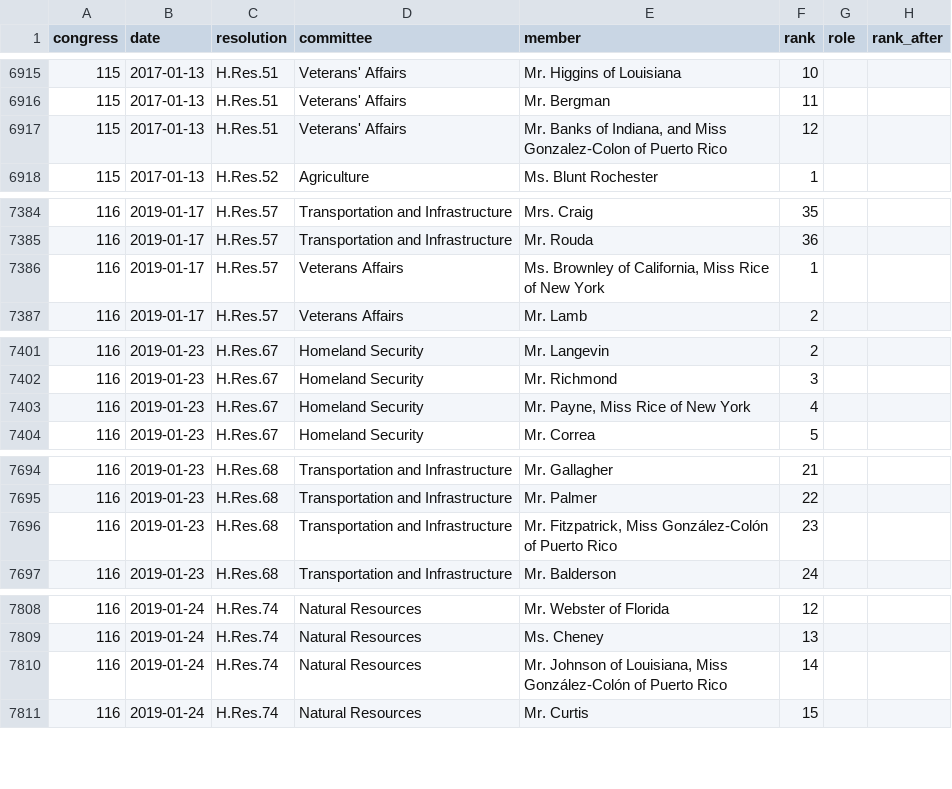
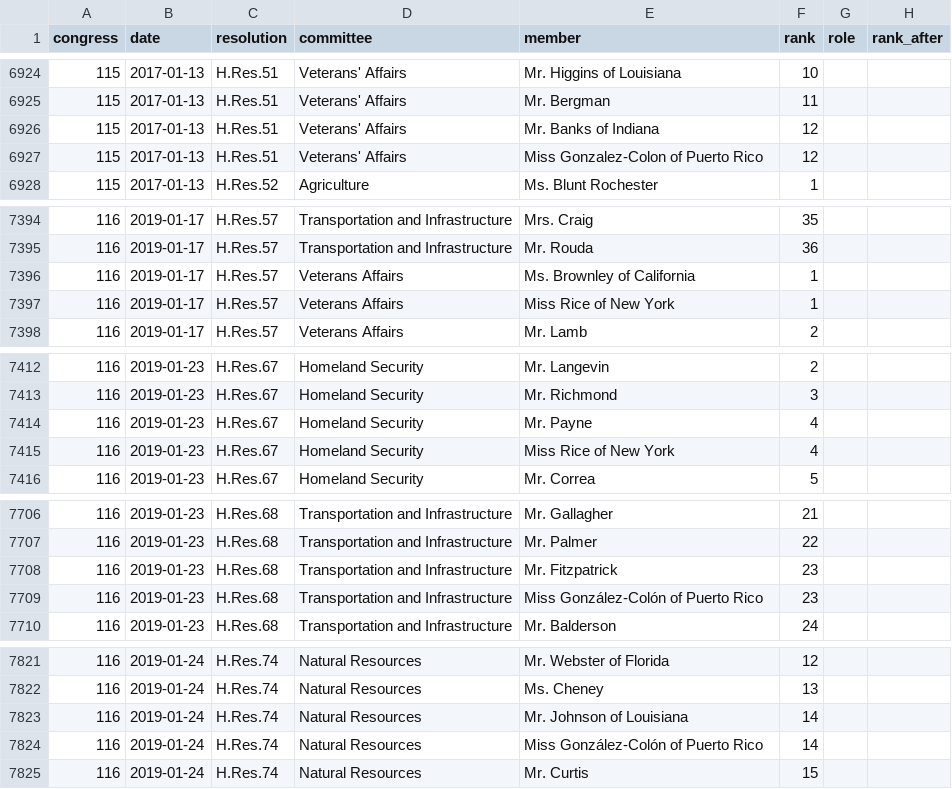
Before and after one commit to JeffreyBLewis/voteview-committees, a CSV file: House/house_elections.csv, drawn as a sheet; only a part is shown, gaps mark what is left out; the diff covers the shown part only.

```diff
--- a/House/house_elections.csv
+++ b/House/house_elections.csv
@@ -6916,3 +6925,4 @@ congress,date,resolution,committee,member,rank,role,rank_after
 115,2017-01-13,H.Res.51,Veterans' Affairs,Mr. Bergman,11,,
-115,2017-01-13,H.Res.51,Veterans' Affairs,"Mr. Banks of Indiana, and Miss Gonzalez-Colon of Puerto Rico",12,,
+115,2017-01-13,H.Res.51,Veterans' Affairs,Mr. Banks of Indiana,12,,
+115,2017-01-13,H.Res.51,Veterans' Affairs,Miss Gonzalez-Colon of Puerto Rico,12,,
 115,2017-01-13,H.Res.52,Agriculture,Ms. Blunt Rochester,1,,
@@ -7385,3 +7395,4 @@ congress,date,resolution,committee,member,rank,role,rank_after
 116,2019-01-17,H.Res.57,Transportation and Infrastructure,Mr. Rouda,36,,
-116,2019-01-17,H.Res.57,Veterans Affairs,"Ms. Brownley of California, Miss Rice of New York",1,,
+116,2019-01-17,H.Res.57,Veterans Affairs,Ms. Brownley of California,1,,
+116,2019-01-17,H.Res.57,Veterans Affairs,Miss Rice of New York,1,,
 116,2019-01-17,H.Res.57,Veterans Affairs,Mr. Lamb,2,,
@@ -7402,3 +7413,4 @@ congress,date,resolution,committee,member,rank,role,rank_after
 116,2019-01-23,H.Res.67,Homeland Security,Mr. Richmond,3,,
-116,2019-01-23,H.Res.67,Homeland Security,"Mr. Payne, Miss Rice of New York",4,,
+116,2019-01-23,H.Res.67,Homeland Security,Mr. Payne,4,,
+116,2019-01-23,H.Res.67,Homeland Security,Miss Rice of New York,4,,
 116,2019-01-23,H.Res.67,Homeland Security,Mr. Correa,5,,
@@ -7695,3 +7707,4 @@ congress,date,resolution,committee,member,rank,role,rank_after
 116,2019-01-23,H.Res.68,Transportation and Infrastructure,Mr. Palmer,22,,
-116,2019-01-23,H.Res.68,Transportation and Infrastructure,"Mr. Fitzpatrick, Miss González-Colón of Puerto Rico",23,,
+116,2019-01-23,H.Res.68,Transportation and Infrastructure,Mr. Fitzpatrick,23,,
+116,2019-01-23,H.Res.68,Transportation and Infrastructure,Miss González-Colón of Puerto Rico,23,,
 116,2019-01-23,H.Res.68,Transportation and Infrastructure,Mr. Balderson,24,,
@@ -7809,3 +7822,4 @@ congress,date,resolution,committee,member,rank,role,rank_after
 116,2019-01-24,H.Res.74,Natural Resources,Ms. Cheney,13,,
-116,2019-01-24,H.Res.74,Natural Resources,"Mr. Johnson of Louisiana, Miss González-Colón of Puerto Rico",14,,
+116,2019-01-24,H.Res.74,Natural Resources,Mr. Johnson of Louisiana,14,,
+116,2019-01-24,H.Res.74,Natural Resources,Miss González-Colón of Puerto Rico,14,,
 116,2019-01-24,H.Res.74,Natural Resources,Mr. Curtis,15,,
```
Also changed, not shown: 16 added rows and 23 edited cells elsewhere in this file, 5 other files.
